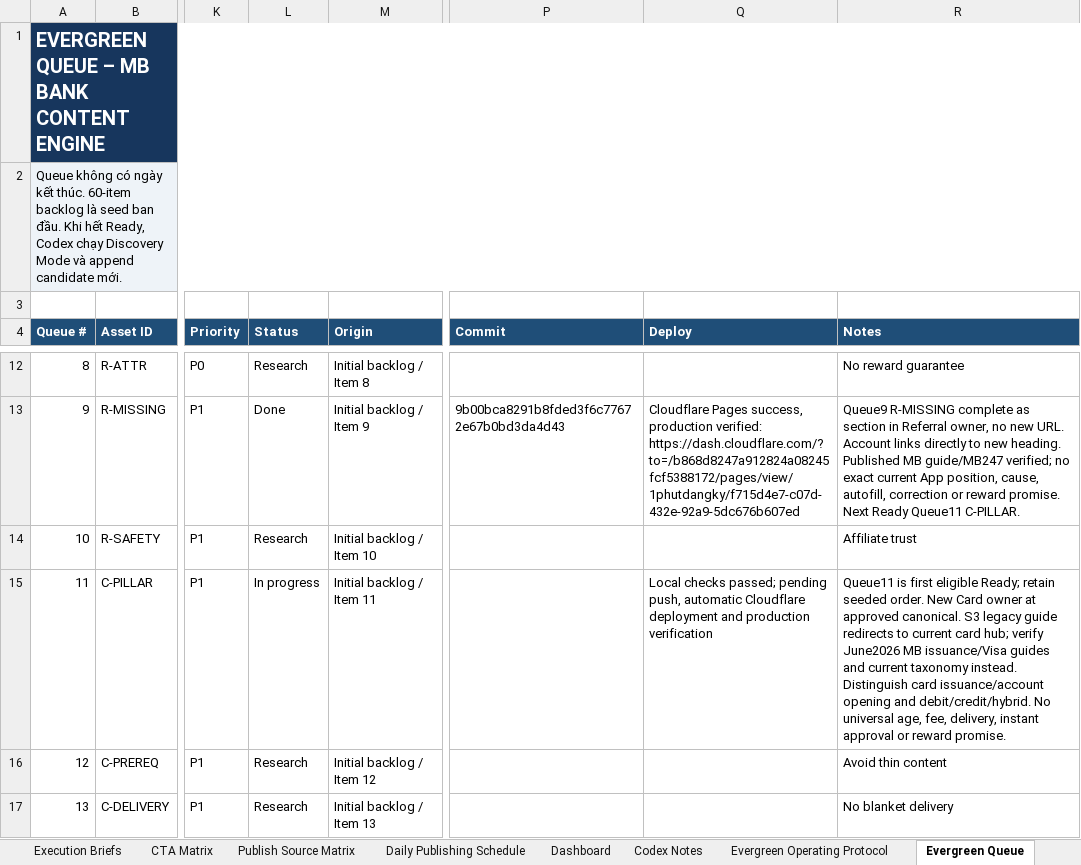
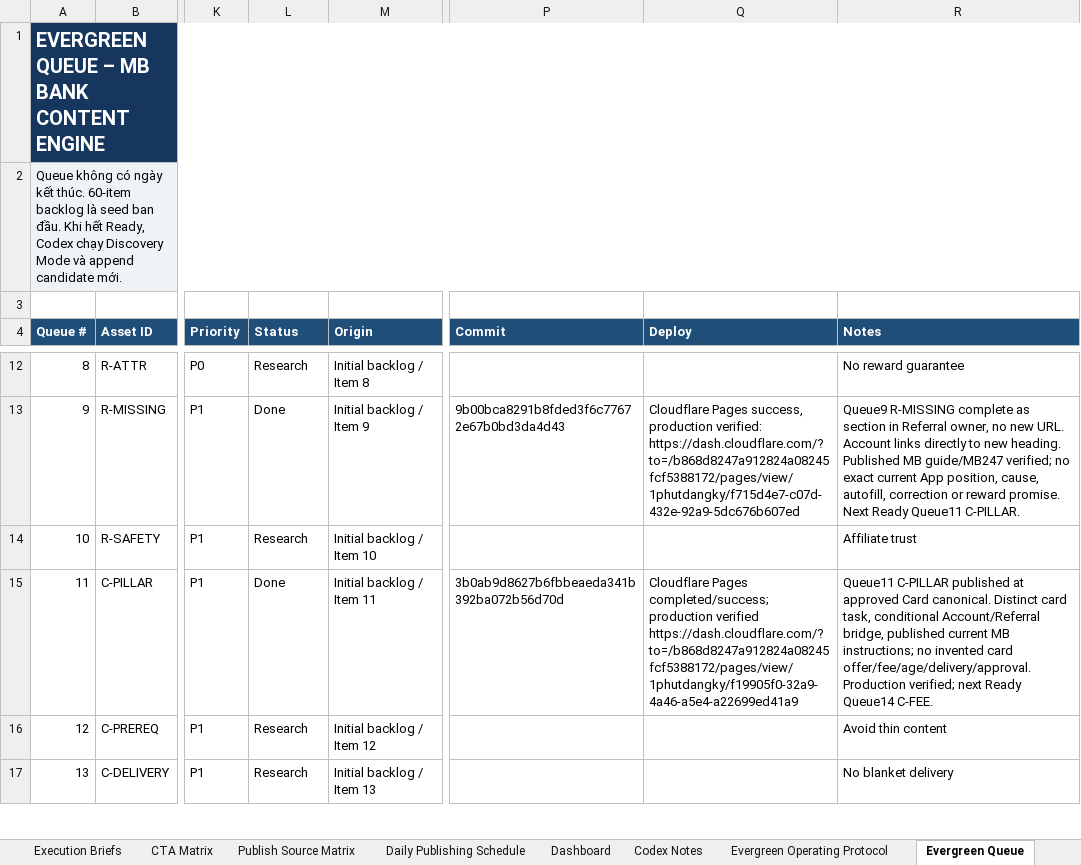
Before and after one commit to vothanhphatsocial/1phutdangky, an Excel workbook: docs/content/1phutdangky_MB_Bank_Evergreen_Content_Engine.xlsx, sheet Evergreen Queue, drawn as a sheet; only a part is shown, gaps mark what is left out; values as stored, in another font and other column widths than the file's, no borders; conditional formats and table styles not drawn; the diff names each change by its address in the sheet, - before the commit and + after, or states it on an @@ line.

Commit message:
chore(content): record MB Bank card guide publication

```diff
--- a/docs/content/1phutdangky_MB_Bank_Evergreen_Content_Engine.xlsx (sheet Evergreen Queue)
+++ b/docs/content/1phutdangky_MB_Bank_Evergreen_Content_Engine.xlsx (sheet Evergreen Queue)
-L15 (Status): In progress
+L15 (Status): Done
-P15 (Commit): (empty)
+P15 (Commit): 3b0ab9d8627b6fbbeaeda341b392ba072b56d70d
-Q15 (Deploy): Local checks passed; pending push, automatic Cloudflare deployment and production verification
+Q15 (Deploy): Cloudflare Pages completed/success; production verified https://dash.cloudflare.com/?to=/b868d8247a912824a08245fcf5388172/pages/view/1phutdangky/f19905f0-32a9-4a46-a5e4-a22699ed41a9
-R15 (Notes): Queue11 is first eligible Ready; retain seeded order. New Card owner at approved canonical. S3 legacy guide redirects to current card hub; verify June2026 MB issuance/Visa guides and current taxonomy instead. Distinguish card issuance/account opening and debit/credit/hybrid. No universal age, fee, delivery, instant approval or reward promise.
+R15 (Notes): Queue11 C-PILLAR published at approved Card canonical. Distinct card task, conditional Account/Referral bridge, published current MB instructions; no invented card offer/fee/age/delivery/approval. Production verified; next Ready Queue14 C-FEE.
```
Also changed, not shown: sheet Run Log, sheet Execution Briefs.
